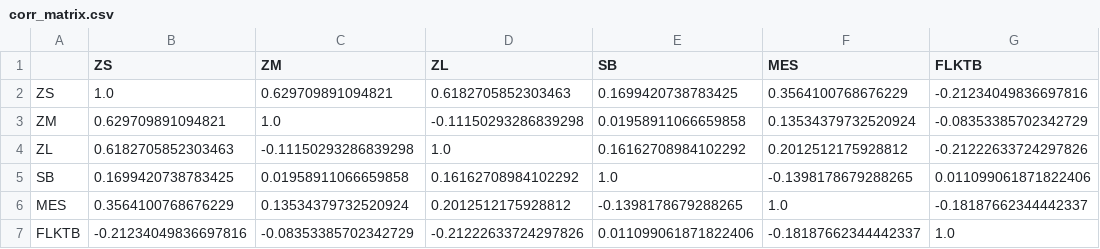
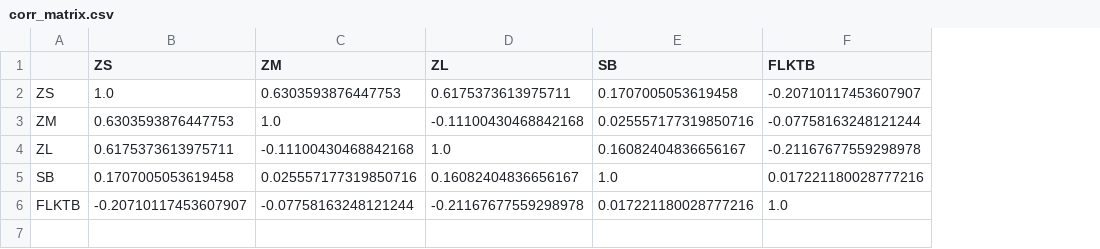
Before and after one commit to foscoa/Qcore, a CSV file: Q_Pareto_Transaction_History/Data/corr_matrix.csv, drawn as a sheet; removed rows and columns are numbered as before the commit, all else as after; the diff names each change by its address in the sheet, - before the commit and + after, or states it on an @@ line.

```diff
--- a/Q_Pareto_Transaction_History/Data/corr_matrix.csv
+++ b/Q_Pareto_Transaction_History/Data/corr_matrix.csv
-column F (MES), rows 2-5: 0.3564100768676229 | 0.13534379732520924 | 0.2012512175928812 | -0.1398178679288265; row 7: -0.18187662344442337
-C2 (ZM): 0.629709891094821
+C2 (ZM): 0.6303593876447753
-D2 (ZL): 0.6182705852303463
+D2 (ZL): 0.6175373613975711
-E2 (SB): 0.1699420738783425
+E2 (SB): 0.1707005053619458
-F2 (FLKTB): -0.21234049836697816
+F2 (FLKTB): -0.20710117453607907
-B3 (ZS): 0.629709891094821
+B3 (ZS): 0.6303593876447753
-D3 (ZL): -0.11150293286839298
+D3 (ZL): -0.11100430468842168
-E3 (SB): 0.01958911066659858
+E3 (SB): 0.025557177319850716
-F3 (FLKTB): -0.08353385702342729
+F3 (FLKTB): -0.07758163248121244
-B4 (ZS): 0.6182705852303463
+B4 (ZS): 0.6175373613975711
-C4 (ZM): -0.11150293286839298
+C4 (ZM): -0.11100430468842168
-E4 (SB): 0.16162708984102292
+E4 (SB): 0.16082404836656167
-F4 (FLKTB): -0.21222633724297826
+F4 (FLKTB): -0.21167677559298978
-B5 (ZS): 0.1699420738783425
+B5 (ZS): 0.1707005053619458
-C5 (ZM): 0.01958911066659858
+C5 (ZM): 0.025557177319850716
-D5 (ZL): 0.16162708984102292
+D5 (ZL): 0.16082404836656167
-F5 (FLKTB): 0.011099061871822406
+F5 (FLKTB): 0.017221180028777216
-row 6: MES | 0.3564100768676229 | 0.13534379732520924 | 0.2012512175928812 | -0.1398178679288265 | 1.0 | -0.18187662344442337
-B6 (ZS): -0.21234049836697816
+B6 (ZS): -0.20710117453607907
-C6 (ZM): -0.08353385702342729
+C6 (ZM): -0.07758163248121244
-D6 (ZL): -0.21222633724297826
+D6 (ZL): -0.21167677559298978
-E6 (SB): 0.011099061871822406
+E6 (SB): 0.017221180028777216
```
Also changed, not shown: Q_Pareto_Transaction_History/Data/aggregated_transaction_history.csv, Q_Pareto_Transaction_History/Data/open_risks.csv, 8 other files.
